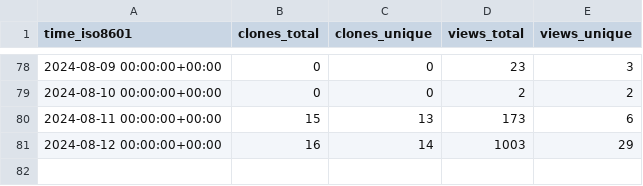
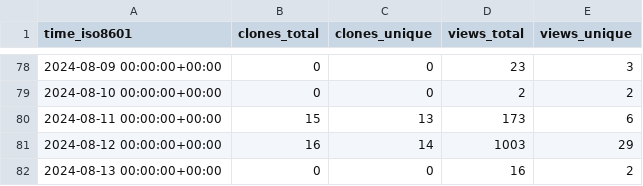
Before and after one commit to ClavelLab/github-repo-stats, a CSV file: NFDI4Microbiota/MetadataStandards/ghrs-data/views_clones_aggregate.csv, drawn as a sheet; only a part is shown, gaps mark what is left out; the diff names each change by its address in the sheet, - before the commit and + after, or states it on an @@ line.

```diff
--- a/NFDI4Microbiota/MetadataStandards/ghrs-data/views_clones_aggregate.csv
+++ b/NFDI4Microbiota/MetadataStandards/ghrs-data/views_clones_aggregate.csv
+row 82: 2024-08-13 00:00:00+00:00 | 0 | 0 | 16 | 2
```
Also changed, not shown: 1 other file.
